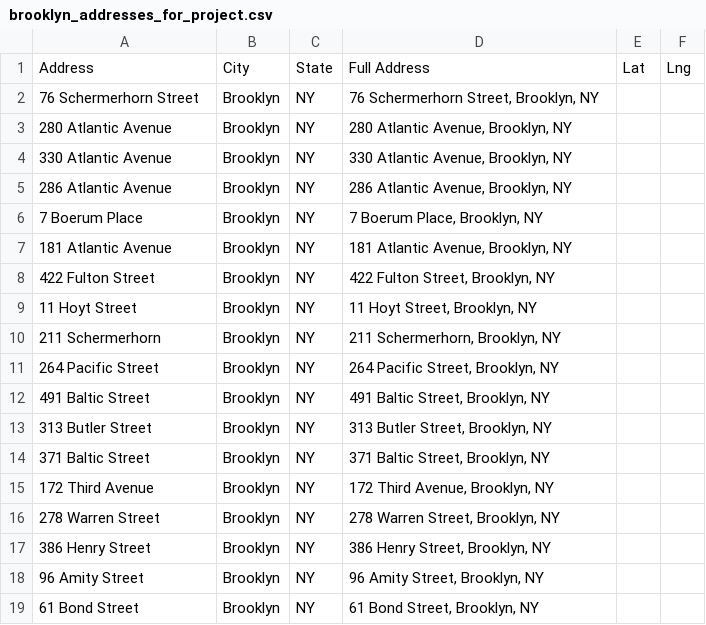
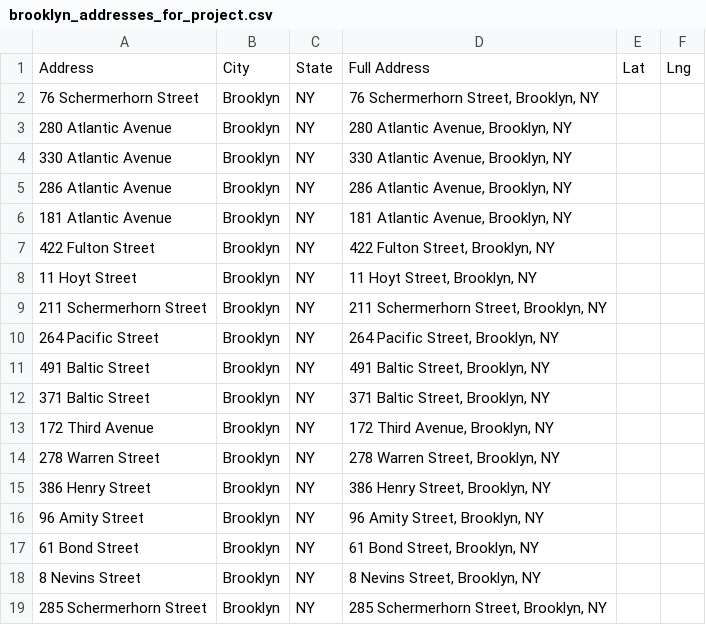
Before and after one commit to pratt-savi-810/pratt-savi-810-2018-10, a CSV file: projects/ddg_project/tables/brooklyn_addresses_for_project.csv, drawn as a sheet; only a part is shown; the shorter side is filled out with more unchanged rows.

```diff
--- a/projects/ddg_project/tables/brooklyn_addresses_for_project.csv
+++ b/projects/ddg_project/tables/brooklyn_addresses_for_project.csv
@@ -5,3 +5,2 @@ Address ,City,State,Full Address,Lat,Lng
 286 Atlantic Avenue,Brooklyn,NY,"286 Atlantic Avenue, Brooklyn, NY",,
-7 Boerum Place,Brooklyn,NY,"7 Boerum Place, Brooklyn, NY",,
 181 Atlantic Avenue,Brooklyn,NY,"181 Atlantic Avenue, Brooklyn, NY",,
@@ -9,6 +8,5 @@ Address ,City,State,Full Address,Lat,Lng
 11 Hoyt Street,Brooklyn,NY,"11 Hoyt Street, Brooklyn, NY",,
-211 Schermerhorn,Brooklyn,NY,"211 Schermerhorn, Brooklyn, NY",,
+211 Schermerhorn Street,Brooklyn,NY,"211 Schermerhorn Street, Brooklyn, NY",,
 264 Pacific Street,Brooklyn,NY,"264 Pacific Street, Brooklyn, NY",,
 491 Baltic Street,Brooklyn,NY,"491 Baltic Street, Brooklyn, NY",,
-313 Butler Street,Brooklyn,NY,"313 Butler Street, Brooklyn, NY",,
 371 Baltic Street,Brooklyn,NY,"371 Baltic Street, Brooklyn, NY",,
```
Also changed, not shown: projects/ddg_project/tables/brooklyn_addresses_for_project_geo.csv, 5 other files.
